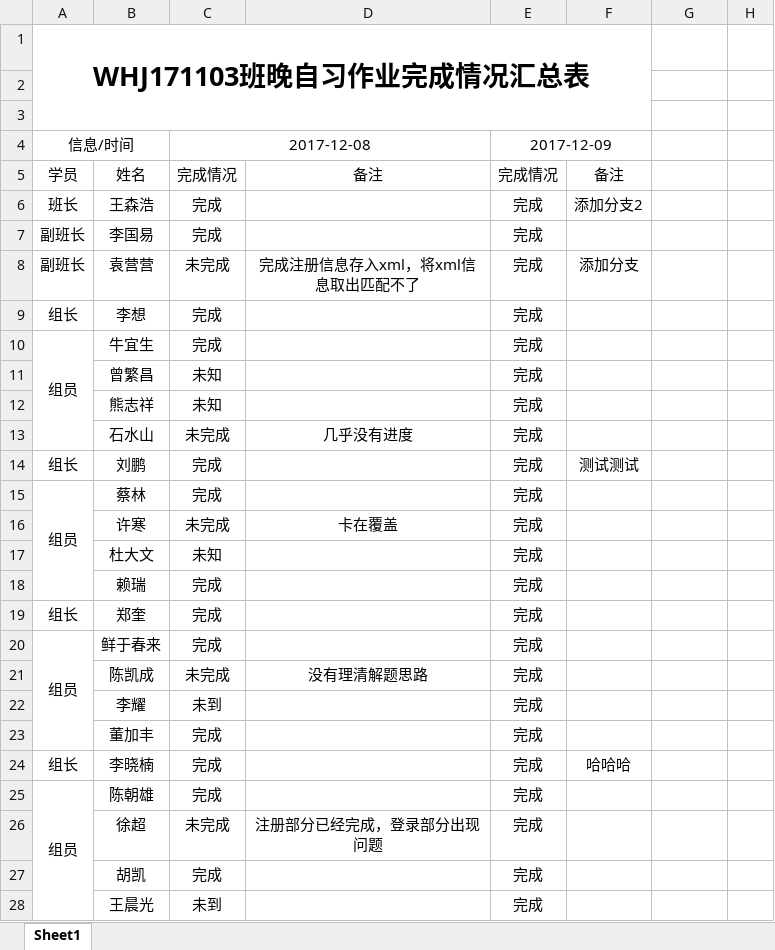
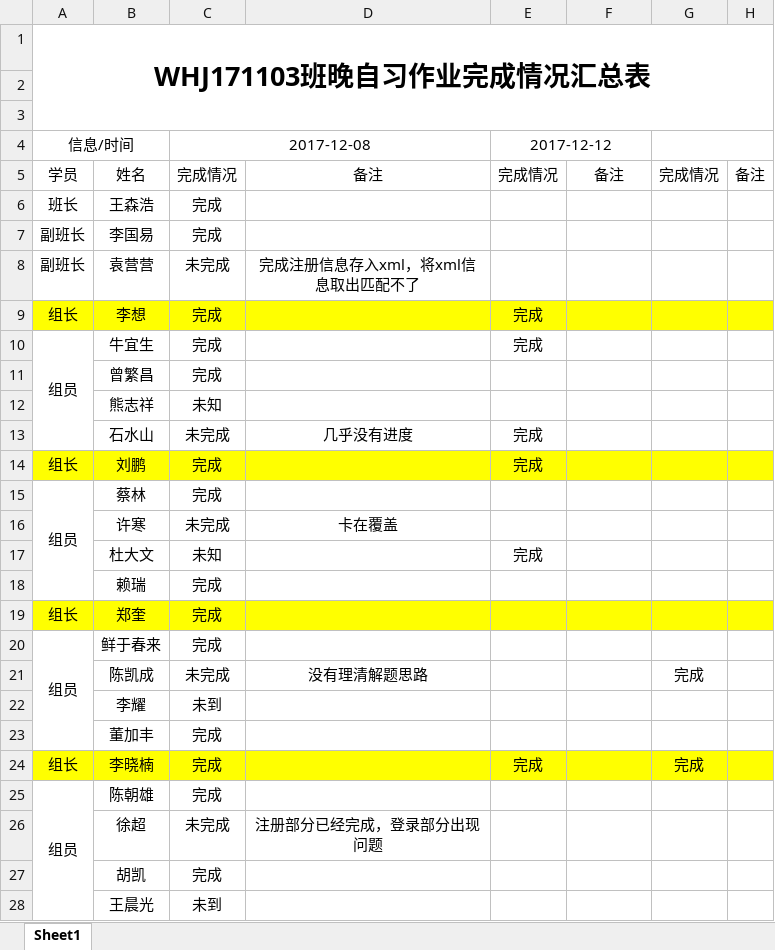
Before and after one commit to Larry21gram/BJT, an Excel workbook: 作业完成情况汇总.xlsx, sheet Sheet1, drawn as a sheet; only a part is shown; values as stored, in another font and other column widths than the file's, no borders; the diff covers the shown part only; the diff names each change by its address in the sheet, - before the commit and + after, or states it on an @@ line.

Commit message:
dw

```diff
--- a/作业完成情况汇总.xlsx (sheet Sheet1)
+++ b/作业完成情况汇总.xlsx (sheet Sheet1)
-A1:F3 merged
+A1:H3 merged
-E4: 2017-12-09
+E4: 2017-12-12
+G4:H4 merged
-G5: (empty)
+G5: 完成情况
-H5: (empty)
+H5: 备注
-E6:E8: 完成
+E6:E8: (empty)
-F6: 添加分支2
+F6: (empty)
-F8: 添加分支
+F8: (empty)
-A9:H9 fill: none
+A9:H9 fill: #FFFF00
-C11: 未知
+C11: 完成
-E11:E12: 完成
+E11:E12: (empty)
-A14:H14 fill: none
+A14:H14 fill: #FFFF00
-F14: 测试测试
+F14: (empty)
-E15:E16: 完成
+E15:E16: (empty)
-E18:E23: 完成
+E18:E23: (empty)
-A19:H19 fill: none
+A19:H19 fill: #FFFF00
-G21: (empty)
+G21: 完成
-A24:H24 fill: none
+A24:H24 fill: #FFFF00
-F24: 哈哈哈
+F24: (empty)
-G24: (empty)
+G24: 完成
-E25:E28: 完成
+E25:E28: (empty)
```
Also changed, not shown: 15 edited cells and cell formats elsewhere in this sheet.
